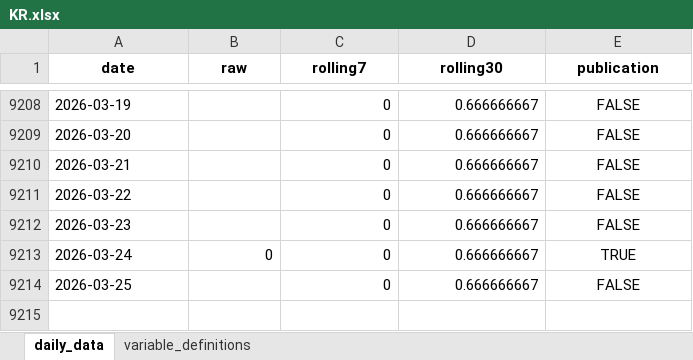
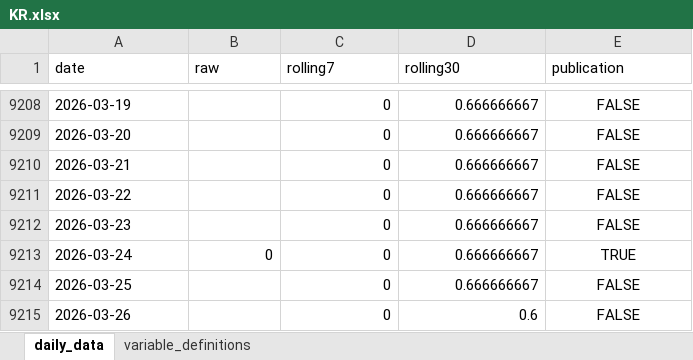
Before and after one commit to yangcy0126/dsi-index-site, an Excel workbook: data/KR.xlsx, sheet daily_data, drawn as a sheet; only a part is shown, gaps mark what is left out; values as stored, in another font and other column widths than the file's, no borders; the diff names each change by its address in the sheet, - before the commit and + after, or states it on an @@ line.

```diff
--- a/data/KR.xlsx (sheet daily_data)
+++ b/data/KR.xlsx (sheet daily_data)
@@ A1:E1 bold: on → off, alignment: center → left @@
+row 9215: 2026-03-26 |  | 0 | 0.6 | FALSE
```
Also changed, not shown: sheet variable_definitions, data/CA.xlsx, data/CN.xlsx, 51 other files.
